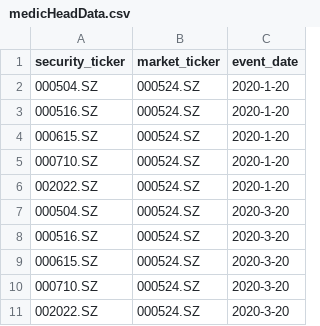
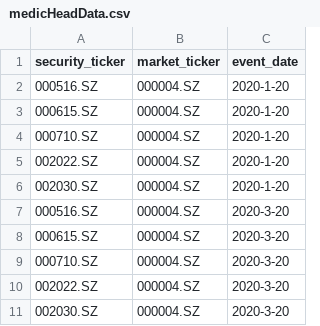
Before and after one commit to Tommyczc/stockMarketAnalysis, a CSV file: eventStudyData/timeLineData/medicHeadData.csv, drawn as a sheet.

```diff
--- a/eventStudyData/timeLineData/medicHeadData.csv
+++ b/eventStudyData/timeLineData/medicHeadData.csv
@@ -1,11 +1,11 @@
 security_ticker,market_ticker,event_date
-000504.SZ,000524.SZ,2020-1-20
-000516.SZ,000524.SZ,2020-1-20
-000615.SZ,000524.SZ,2020-1-20
-000710.SZ,000524.SZ,2020-1-20
-002022.SZ,000524.SZ,2020-1-20
-000504.SZ,000524.SZ,2020-3-20
-000516.SZ,000524.SZ,2020-3-20
-000615.SZ,000524.SZ,2020-3-20
-000710.SZ,000524.SZ,2020-3-20
-002022.SZ,000524.SZ,2020-3-20
+000516.SZ,000004.SZ,2020-1-20
+000615.SZ,000004.SZ,2020-1-20
+000710.SZ,000004.SZ,2020-1-20
+002022.SZ,000004.SZ,2020-1-20
+002030.SZ,000004.SZ,2020-1-20
+000516.SZ,000004.SZ,2020-3-20
+000615.SZ,000004.SZ,2020-3-20
+000710.SZ,000004.SZ,2020-3-20
+002022.SZ,000004.SZ,2020-3-20
+002030.SZ,000004.SZ,2020-3-20
```
Also changed, not shown: 1 other file.
